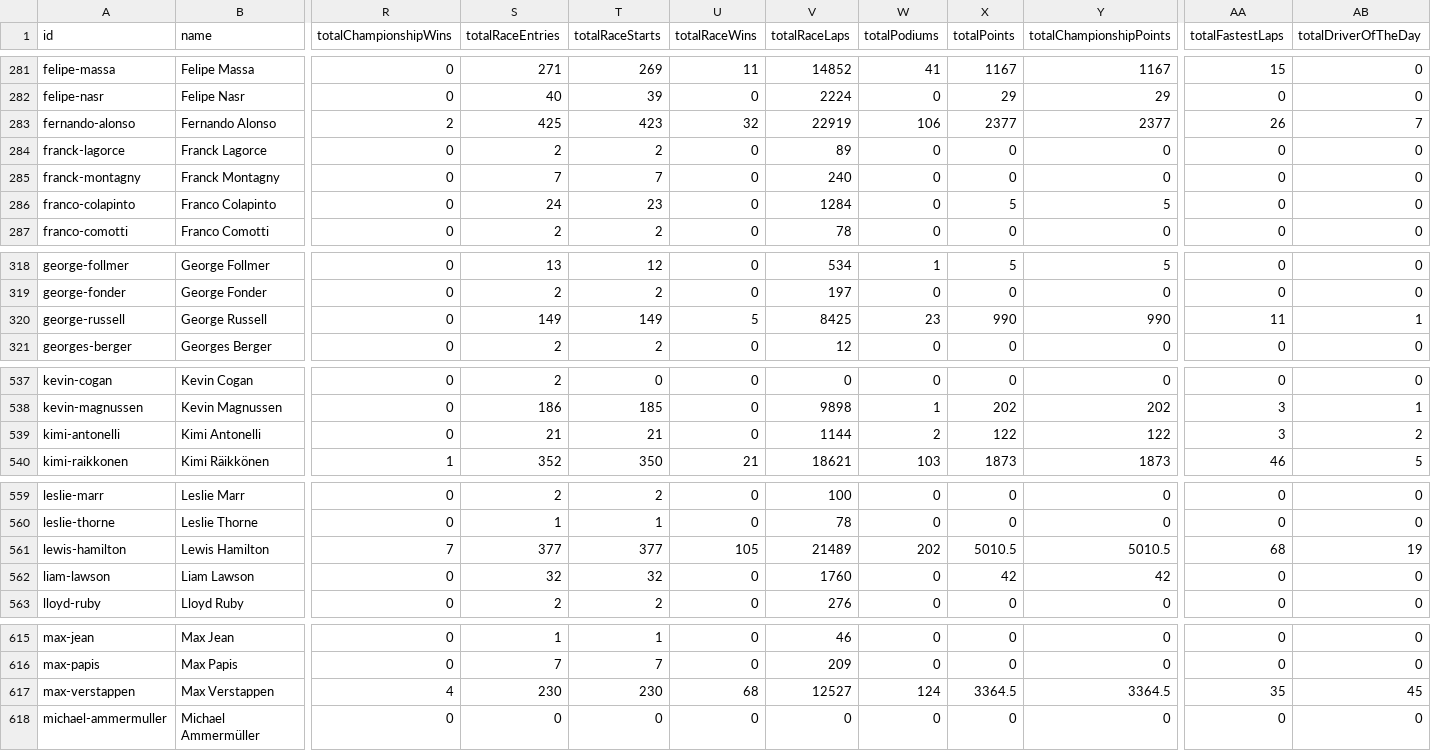
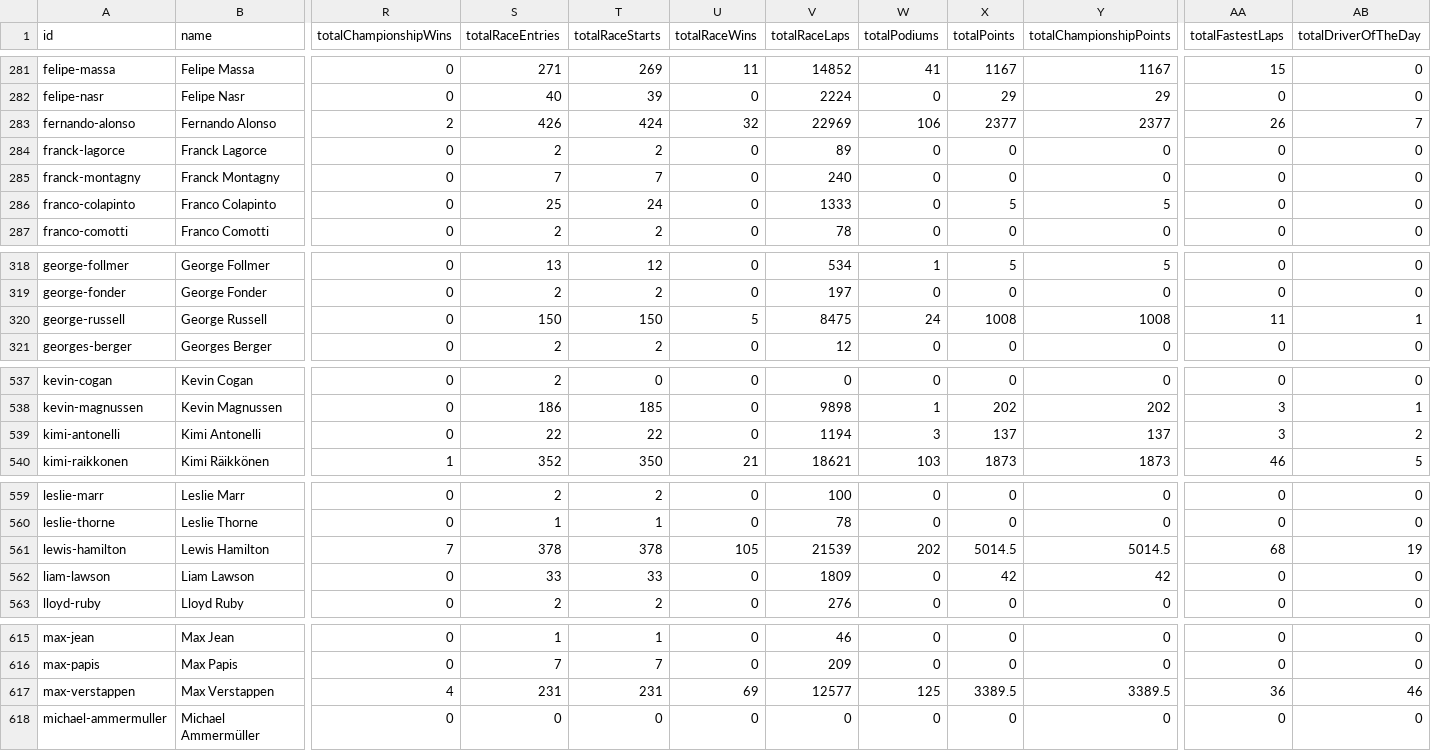
Before and after one commit to BoBeauf/formula_one, a CSV file: f1db-csv/f1db-drivers.csv, drawn as a sheet; only a part is shown, gaps mark what is left out; the diff covers the shown part only; the diff names each change by its address in the sheet, - before the commit and + after, or states it on an @@ line.

```diff
--- a/f1db-csv/f1db-drivers.csv
+++ b/f1db-csv/f1db-drivers.csv
-S283 (totalRaceEntries): 425
+S283 (totalRaceEntries): 426
-T283 (totalRaceStarts): 423
+T283 (totalRaceStarts): 424
-V283 (totalRaceLaps): 22919
+V283 (totalRaceLaps): 22969
-S286 (totalRaceEntries): 24
+S286 (totalRaceEntries): 25
-T286 (totalRaceStarts): 23
+T286 (totalRaceStarts): 24
-V286 (totalRaceLaps): 1284
+V286 (totalRaceLaps): 1333
-S320 (totalRaceEntries): 149
+S320 (totalRaceEntries): 150
-T320 (totalRaceStarts): 149
+T320 (totalRaceStarts): 150
-V320 (totalRaceLaps): 8425
+V320 (totalRaceLaps): 8475
-W320 (totalPodiums): 23
+W320 (totalPodiums): 24
-X320 (totalPoints): 990
+X320 (totalPoints): 1008
-Y320 (totalChampionshipPoints): 990
+Y320 (totalChampionshipPoints): 1008
-S539 (totalRaceEntries): 21
+S539 (totalRaceEntries): 22
-T539 (totalRaceStarts): 21
+T539 (totalRaceStarts): 22
-V539 (totalRaceLaps): 1144
+V539 (totalRaceLaps): 1194
-W539 (totalPodiums): 2
+W539 (totalPodiums): 3
-X539 (totalPoints): 122
+X539 (totalPoints): 137
-Y539 (totalChampionshipPoints): 122
+Y539 (totalChampionshipPoints): 137
-S561 (totalRaceEntries): 377
+S561 (totalRaceEntries): 378
-T561 (totalRaceStarts): 377
+T561 (totalRaceStarts): 378
-V561 (totalRaceLaps): 21489
+V561 (totalRaceLaps): 21539
-X561 (totalPoints): 5010.5
+X561 (totalPoints): 5014.5
-Y561 (totalChampionshipPoints): 5010.5
+Y561 (totalChampionshipPoints): 5014.5
-S562 (totalRaceEntries): 32
+S562 (totalRaceEntries): 33
-T562 (totalRaceStarts): 32
+T562 (totalRaceStarts): 33
-V562 (totalRaceLaps): 1760
+V562 (totalRaceLaps): 1809
-S617 (totalRaceEntries): 230
+S617 (totalRaceEntries): 231
-T617 (totalRaceStarts): 230
+T617 (totalRaceStarts): 231
-U617 (totalRaceWins): 68
+U617 (totalRaceWins): 69
-V617 (totalRaceLaps): 12527
+V617 (totalRaceLaps): 12577
-W617 (totalPodiums): 124
+W617 (totalPodiums): 125
-X617 (totalPoints): 3364.5
+X617 (totalPoints): 3389.5
-Y617 (totalChampionshipPoints): 3364.5
+Y617 (totalChampionshipPoints): 3389.5
-AA617 (totalFastestLaps): 35
+AA617 (totalFastestLaps): 36
-AB617 (totalDriverOfTheDay): 45
+AB617 (totalDriverOfTheDay): 46
```
Also changed, not shown: 49 edited cells elsewhere in this file, f1db-csv/f1db-races-constructor-standings.csv, f1db-csv/f1db-races-driver-of-the-day-results.csv, 22 other files.
